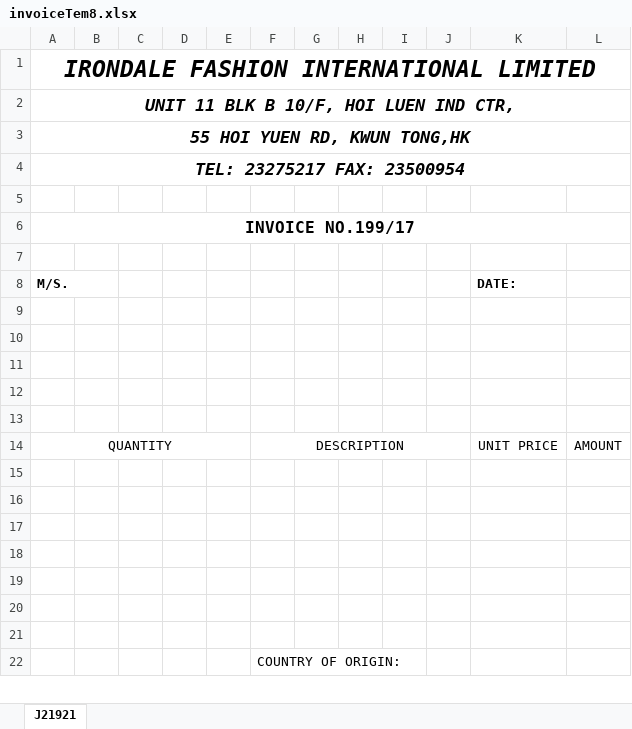
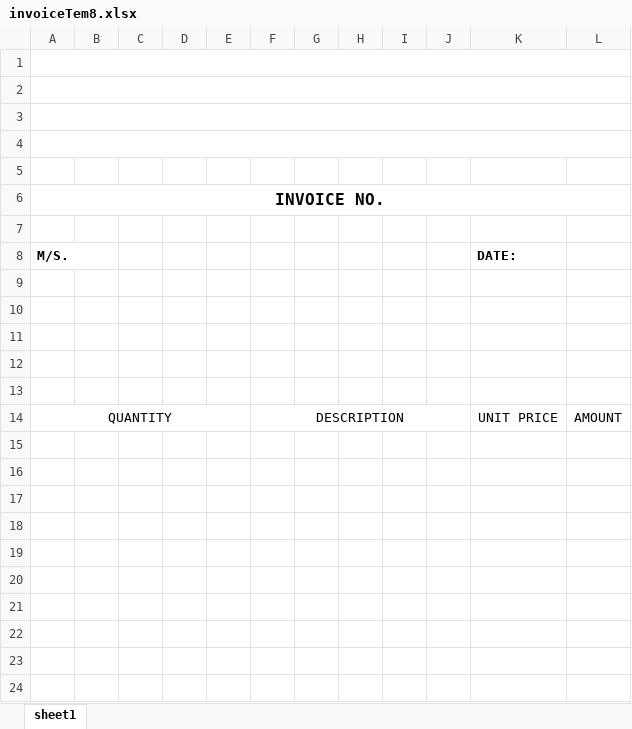
Before and after one commit to cntam/highablePrint, an Excel workbook: template/invoiceTem8.xlsx, sheet sheet1, drawn as a sheet; only a part is shown; the shorter side is filled out with more unchanged rows; values as stored, in another font and other column widths than the file's, no borders; removed rows and columns are numbered as before the commit, all else as after; the diff names each change by its address in the sheet, - before the commit and + after, or states it on an @@ line.

```diff
--- a/template/invoiceTem8.xlsx (sheet sheet1)
+++ b/template/invoiceTem8.xlsx (sheet sheet1)
-sheet tab: J21921
+sheet tab: sheet1
-row 1: IRONDALE FASHION INTERNATIONAL LIMITED
-row 2: UNIT 11 BLK B 10/F, HOI LUEN IND CTR,
-row 3: 55 HOI YUEN RD, KWUN TONG,HK
-row 4: TEL: 23275217 FAX: 23500954
+A1:L1 merged
+row 2: (empty)
+row 3: (empty)
+row 4: (empty)
+row 5: (empty)
-A6 (M/S.): INVOICE NO.199/17
+A6 (M/S.): INVOICE NO.
+row 15: (empty)
+row 16: (empty)
+row 17: (empty)
+row 18: (empty)
```
Also changed, not shown: template/invoiceTem6.xlsx, template/packinglistTem3.xlsx, 5 other files.
